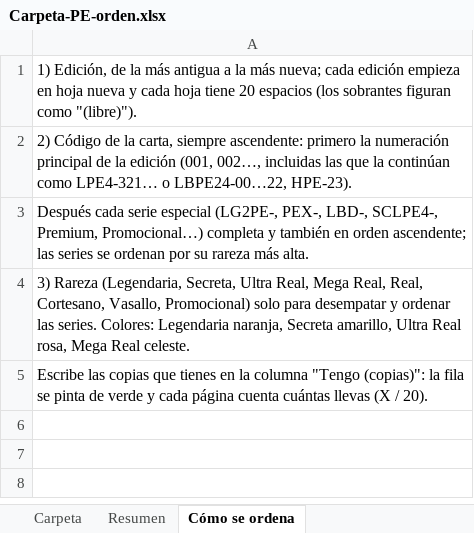
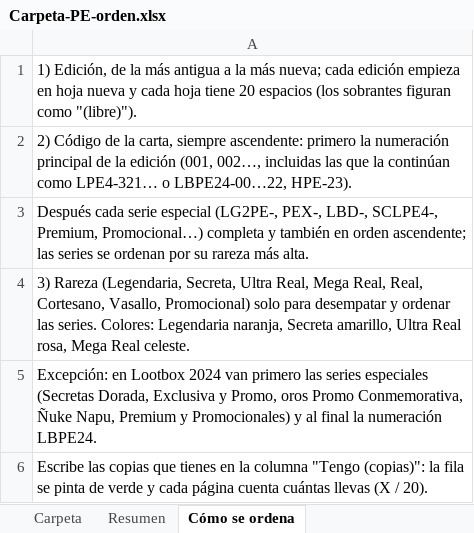
Before and after one commit to MrGerardGDJ/InventarioMYL, an Excel workbook: docs/Carpeta-PE-orden.xlsx, sheet Cómo se ordena, drawn as a sheet; values as stored, in another font and other column widths than the file's, no borders; the diff names each change by its address in the sheet, - before the commit and + after, or states it on an @@ line.

```diff
--- a/docs/Carpeta-PE-orden.xlsx (sheet Cómo se ordena)
+++ b/docs/Carpeta-PE-orden.xlsx (sheet Cómo se ordena)
+row 5: Excepción: en Lootbox 2024 van primero las series especiales (Secretas Dorada, Exclusiva y Promo, oros Promo Conmemorativa, Ñuke Napu, Premium y Promocionales) y al final la numeración LBPE24.
```
Also changed, not shown: sheet Carpeta.
